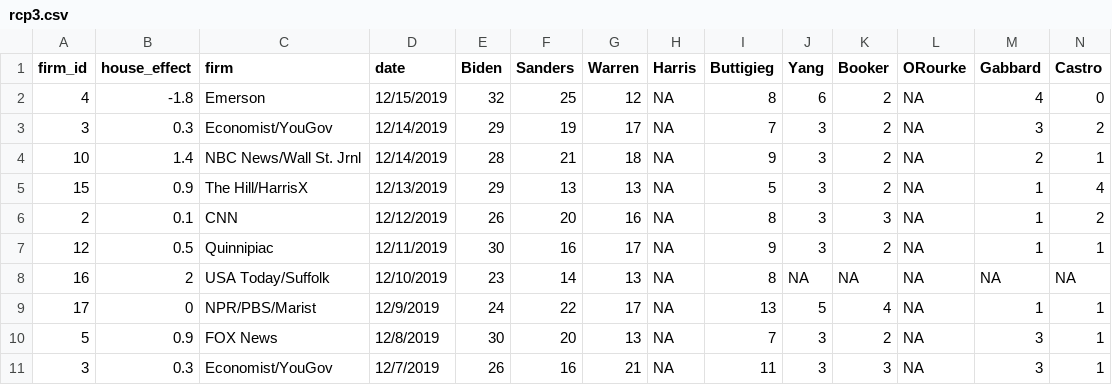
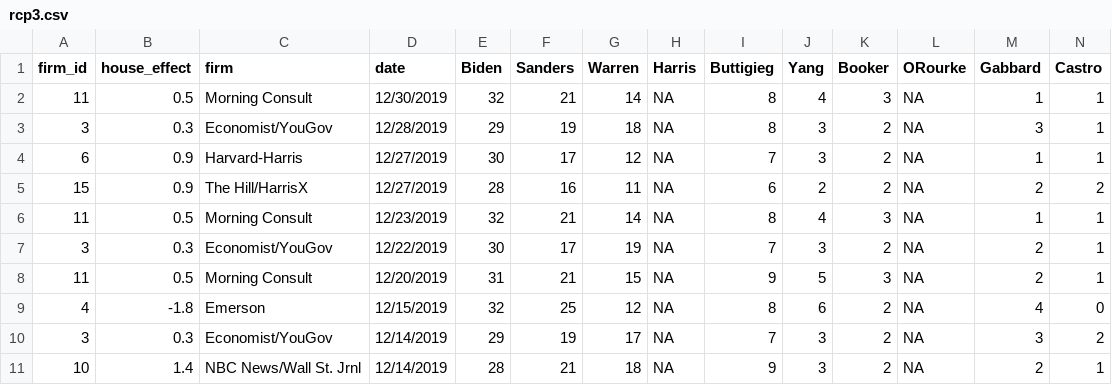
Before and after one commit to McCartneyAC/average_of_polls, a CSV file: rcp3.csv, drawn as a sheet; only a part is shown; the shorter side is filled out with more unchanged rows; rows hold the shown columns only; the diff names each change by its address in the sheet, - before the commit and + after, or states it on an @@ line.

Commit message:
Add files via upload

```diff
--- a/rcp3.csv
+++ b/rcp3.csv
+row 2: 11 | 0.5 | Morning Consult | 12/30/2019 | 32 | 21 | 14 | NA | 8 | 4 | 3 | NA | 1 | 1
+row 3: 3 | 0.3 | Economist/YouGov | 12/28/2019 | 29 | 19 | 18 | NA | 8 | 3 | 2 | NA | 3 | 1
+row 4: 6 | 0.9 | Harvard-Harris | 12/27/2019 | 30 | 17 | 12 | NA | 7 | 3 | 2 | NA | 1 | 1
+row 5: 15 | 0.9 | The Hill/HarrisX | 12/27/2019 | 28 | 16 | 11 | NA | 6 | 2 | 2 | NA | 2 | 2
+row 6: 11 | 0.5 | Morning Consult | 12/23/2019 | 32 | 21 | 14 | NA | 8 | 4 | 3 | NA | 1 | 1
+row 7: 3 | 0.3 | Economist/YouGov | 12/22/2019 | 30 | 17 | 19 | NA | 7 | 3 | 2 | NA | 2 | 1
+row 8: 11 | 0.5 | Morning Consult | 12/20/2019 | 31 | 21 | 15 | NA | 9 | 5 | 3 | NA | 2 | 1
```
